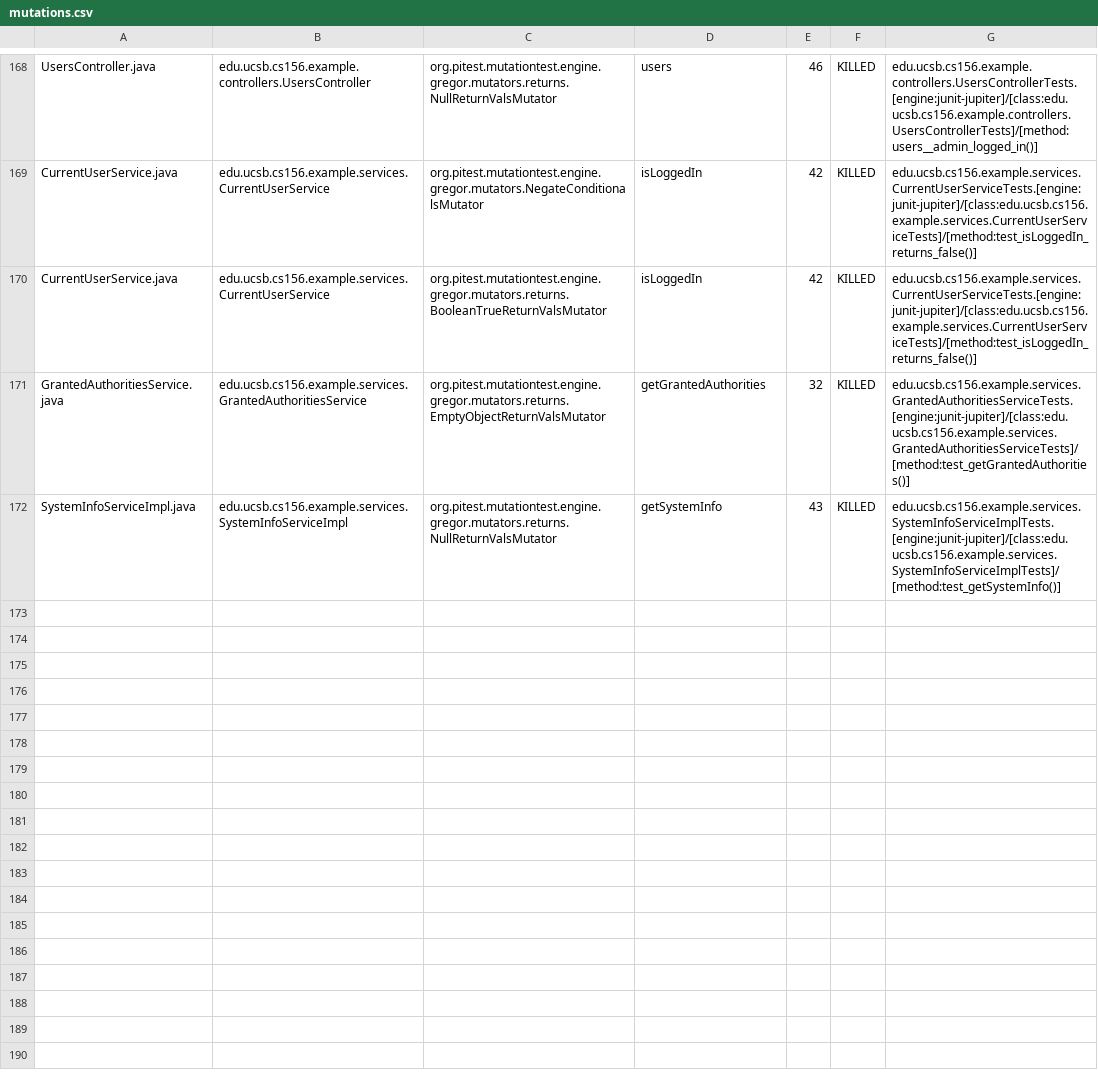
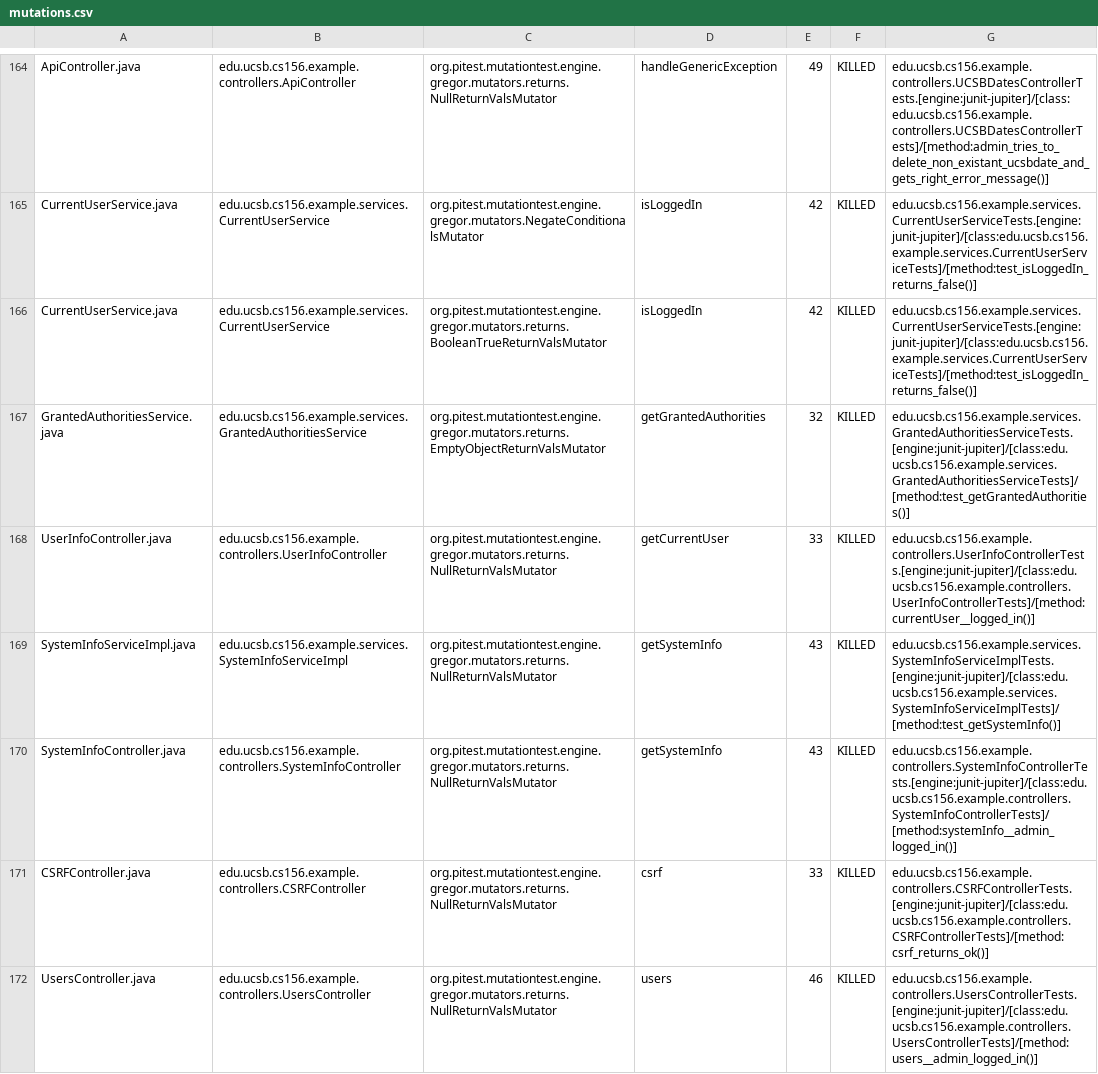
Before and after one commit to ucsb-cs156-s24/team03-s24-4pm-2, a CSV file: prs/125/pitest/mutations.csv, drawn as a sheet; only a part is shown, gaps mark what is left out; addresses are those after the commit; the diff covers the shown part only; the diff names each change by its address in the sheet, - before the commit and + after, or states it on an @@ line.

Commit message:
Deploying to gh-pages from @ ucsb-cs156-s24/team03-s24-4pm-2@1910b3d7c81662ade36ff6eed6acf91981b4e400 🚀

```diff
--- a/prs/125/pitest/mutations.csv
+++ b/prs/125/pitest/mutations.csv
-A164: UsersController.java
+A164: ApiController.java
-B164: edu.ucsb.cs156.example.controllers.UsersController
+B164: edu.ucsb.cs156.example.controllers.ApiController
-D164: users
+D164: handleGenericException
-E164: 46
+E164: 49
-G164: edu.ucsb.cs156.example.controllers.UsersControllerTests.[engine:junit-jupiter]/[class:edu.ucsb.cs156.example.controllers.UsersControllerTests]/[method:users__admin_logged_in()]
+G164: edu.ucsb.cs156.example.controllers.UCSBDatesControllerTests.[engine:junit-jupiter]/[class:edu.ucsb.cs156.example.controllers.UCSBDatesControllerTests]/[method:admin_tries_to_delete_non_existant_ucsbdate_and_gets_right_error_message()]
@@ row 167 moved to row 168: UserInfoController.java @@
@@ row 98 moved to row 170: SystemInfoController.java @@
@@ row 23 moved to row 171: CSRFController.java @@
+row 172: UsersController.java | edu.ucsb.cs156.example.controllers.UsersController | org.pitest.mutationtest.engine.gregor.mutators.returns.NullReturnValsMutator | users | 46 | KILLED | edu.ucsb.cs156.example.controllers.UsersControllerTests.[engine:junit-jupiter]/[class:edu.ucsb.cs156.example.controllers.UsersControllerTests]/[method:users__admin_logged_in()]
```
Also changed, not shown: 1 removed row and 107 moved rows elsewhere in this file, 18 other files.
